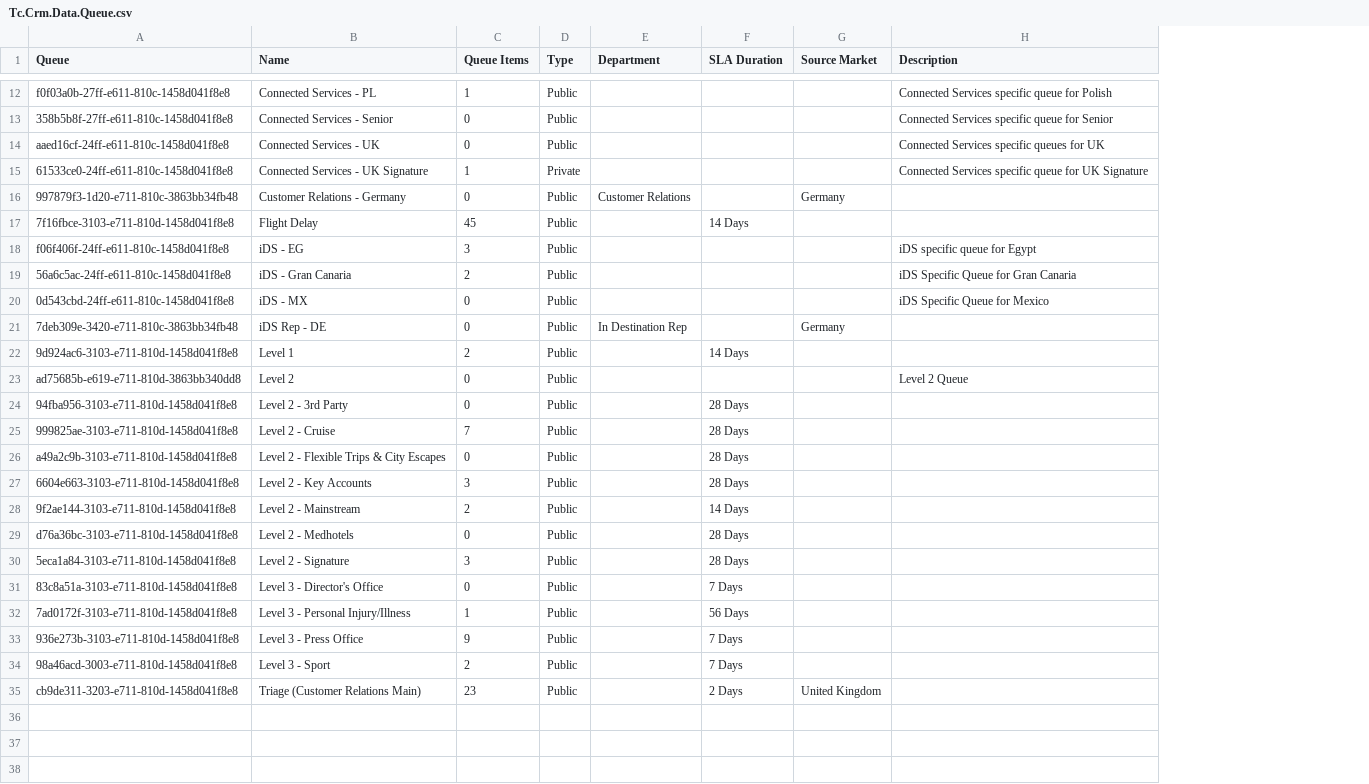
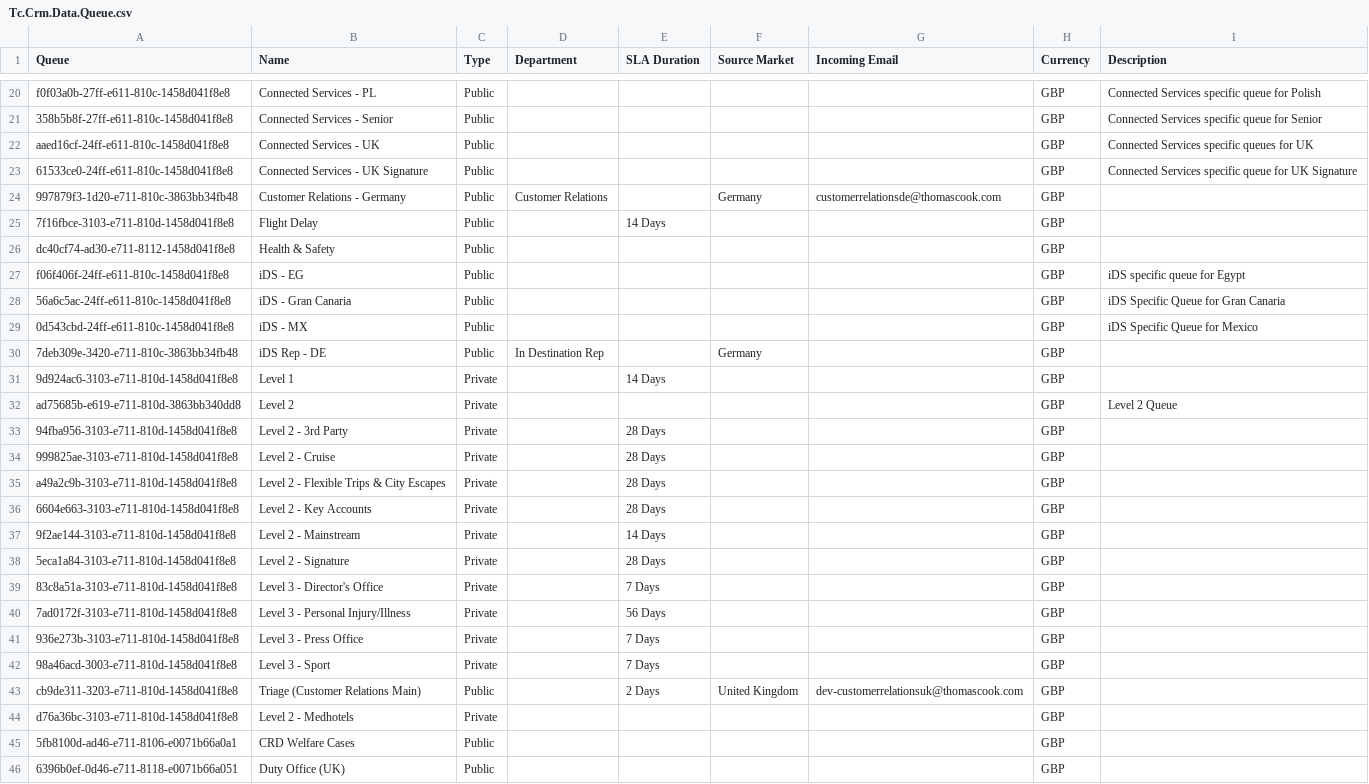
Before and after one commit to HansRoelants1979/msd-online-solution3, a CSV file: trunk/Main/Source/Tc.Crm.Data/Tc.Crm.Data.Queue.csv, drawn as a sheet; only a part is shown, gaps mark what is left out; removed rows and columns are numbered as before the commit, all else as after; the diff covers the shown part only; the diff names each change by its address in the sheet, - before the commit and + after, or states it on an @@ line.

Commit message:
Ref Data Ref Data

```diff
--- a/trunk/Main/Source/Tc.Crm.Data/Tc.Crm.Data.Queue.csv
+++ b/trunk/Main/Source/Tc.Crm.Data/Tc.Crm.Data.Queue.csv
-column C (Queue Items), rows 12-28: 1 | 0 | 0 | 1 | 0 | 45 | 3 | 2 | 0 | 0 | 2 | 0 | 0 | 7 | 0 | 3 | 2; rows 30-35: 3 | 0 | 1 | 9 | 2 | 23
+column G (Incoming Email), row 24: customerrelationsde@thomascook.com; row 43: dev-customerrelationsuk@thomascook.com
+column H (Currency), rows 20-25: all GBP; rows 27-43: all GBP
-C23 (Type): Private
+C23 (Type): Public
+row 26: dc40cf74-ad30-e711-8112-1458d041f8e8 | Health & Safety | Public |  |  |  |  | GBP
-C31:C37 (Type): Public
+C31:C37 (Type): Private
-row 29: d76a36bc-3103-e711-810d-1458d041f8e8 | Level 2 - Medhotels | 0 | Public |  | 28 Days
-C38:C42 (Type): Public
+C38:C42 (Type): Private
+row 44: d76a36bc-3103-e711-810d-1458d041f8e8 | Level 2 - Medhotels | Private |  |  |  |  | GBP
+row 45: 5fb8100d-ad46-e711-8106-e0071b66a0a1 | CRD Welfare Cases | Public |  |  |  |  | GBP
+row 46: 6396b0ef-0d46-e711-8118-e0071b66a051 | Duty Office (UK) | Public |  |  |  |  | GBP
```
Also changed, not shown: 8 added rows and 1 edited cell elsewhere in this file, 39 other files.
